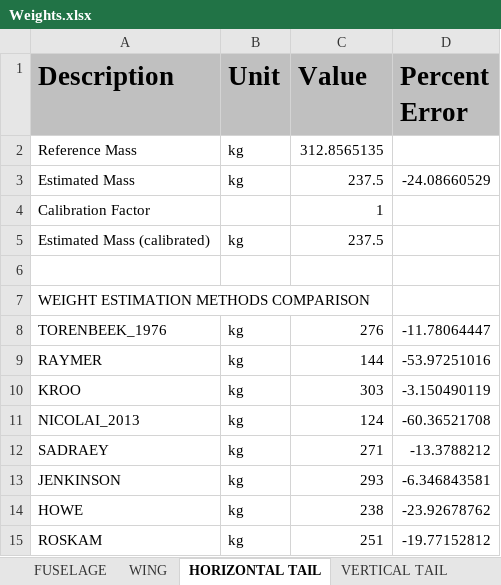
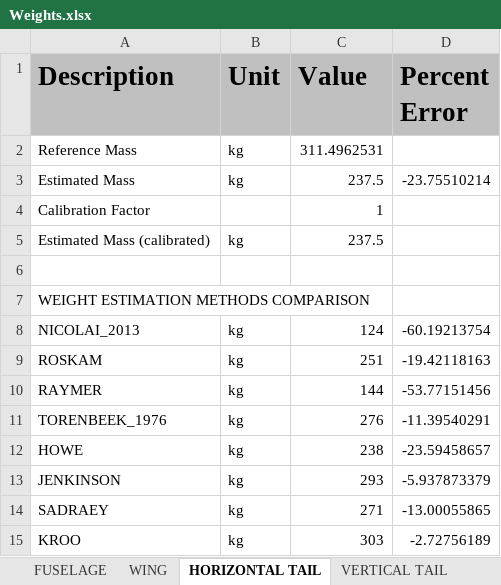
Before and after one commit to QiquWong/jpad, an Excel workbook: JPADSandBox_v2/out/ATR-72/WEIGHTS/Weights.xlsx, sheet HORIZONTAL TAIL, drawn as a sheet; values as stored, in another font and other column widths than the file's, no borders; removed rows and columns are numbered as before the commit, all else as after; the diff names each change by its address in the sheet, - before the commit and + after, or states it on an @@ line.

```diff
--- a/JPADSandBox_v2/out/ATR-72/WEIGHTS/Weights.xlsx (sheet HORIZONTAL TAIL)
+++ b/JPADSandBox_v2/out/ATR-72/WEIGHTS/Weights.xlsx (sheet HORIZONTAL TAIL)
-C2 (Value): 312.8565135
+C2 (Value): 311.4962531
-D3 (Percent Error): -24.08660529
+D3 (Percent Error): -23.75510214
-row 8: TORENBEEK_1976 | kg | 276 | -11.78064447
-row 9: RAYMER | kg | 144 | -53.97251016
-row 10: KROO | kg | 303 | -3.150490119
-D8 (Percent Error): -60.36521708
+D8 (Percent Error): -60.19213754
-row 12: SADRAEY | kg | 271 | -13.3788212
-row 13: JENKINSON | kg | 293 | -6.346843581
-row 14: HOWE | kg | 238 | -23.92678762
-D9 (Percent Error): -19.77152812
+D9 (Percent Error): -19.42118163
+row 10: RAYMER | kg | 144 | -53.77151456
+row 11: TORENBEEK_1976 | kg | 276 | -11.39540291
+row 12: HOWE | kg | 238 | -23.59458657
+row 13: JENKINSON | kg | 293 | -5.937873379
+row 14: SADRAEY | kg | 271 | -13.00055865
+row 15: KROO | kg | 303 | -2.72756189
```
Also changed, not shown: sheet FUSELAGE, sheet VERTICAL TAIL, sheet WING, sheet NACELLES, sheet POWER PLANT, sheet SYSTEMS, 2 more sheets, JPADSandBox_v2/out/CS300/BALANCE/Balance.xlsx, JPADSandBox_v2/out/CS300/WEIGHTS/Weights.xlsx, 53 other files.
